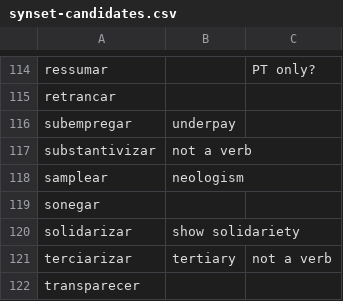
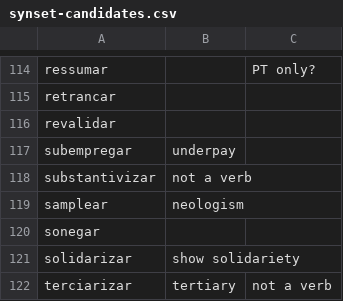
Before and after one commit to own-pt/cl-wnbrowser, a CSV file: corpora/synset-candidates.csv, drawn as a sheet; only a part is shown, gaps mark what is left out; the shorter side is filled out with more unchanged rows.

Commit message:
Update synset-candidates.csv
+revalidar

```diff
--- a/corpora/synset-candidates.csv
+++ b/corpora/synset-candidates.csv
@@ -115,2 +115,3 @@ ressumar,,PT only?
 retrancar,,
+revalidar,,
 subempregar,underpay,
```
